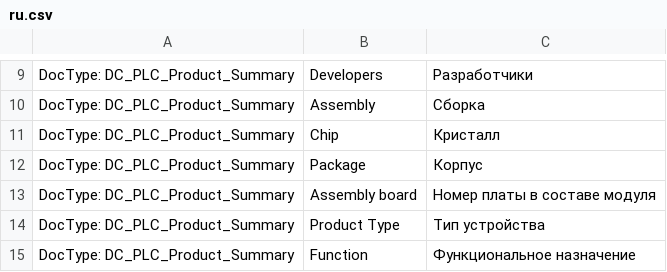
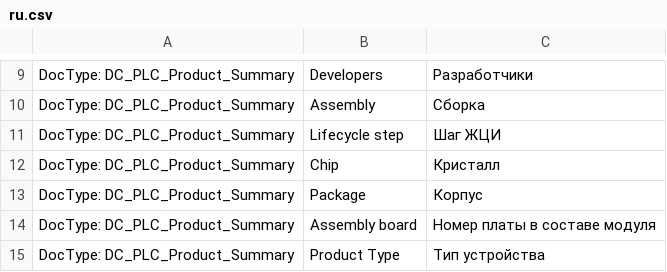
Before and after one commit to igrekus/dc_plc, a CSV file: dc_plc/translations/ru.csv, drawn as a sheet; only a part is shown, gaps mark what is left out; the shorter side is filled out with more unchanged rows; the diff names each change by its address in the sheet, - before the commit and + after, or states it on an @@ line.

Commit message:
FIX(tr): product summary lifecycle step label translation

```diff
--- a/dc_plc/translations/ru.csv
+++ b/dc_plc/translations/ru.csv
+row 11: DocType: DC_PLC_Product_Summary | Lifecycle step | Шаг ЖЦИ
```
Also changed, not shown: 1 other file.
